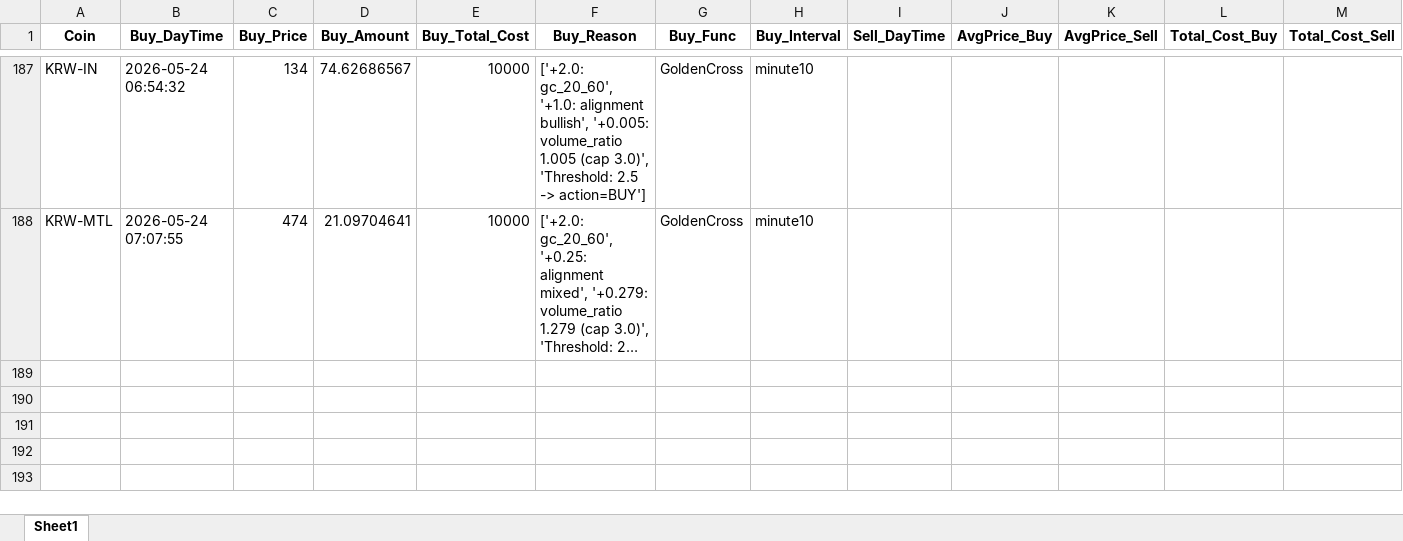
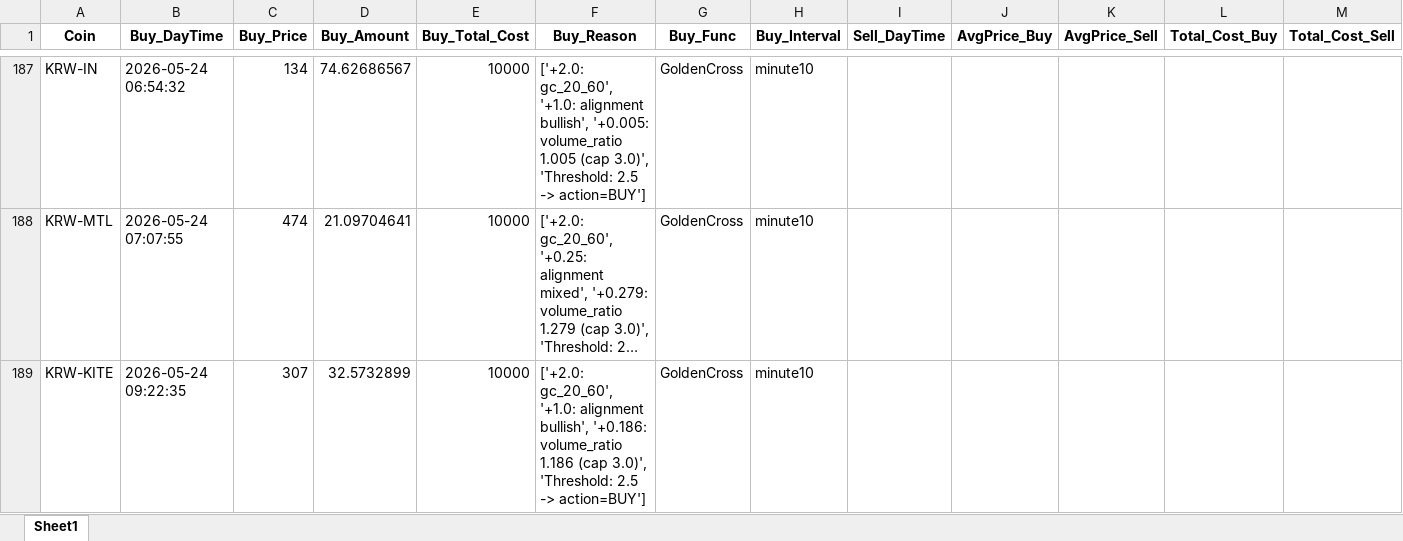
Before and after one commit to koala0111/koala0111.github.io, an Excel workbook: data/trade_data_log.xlsx, sheet Sheet1, drawn as a sheet; only a part is shown, gaps mark what is left out; long unchanged cells end in …; values as stored, in another font and other column widths than the file's, no borders; rows hold the shown columns only; the diff names each change by its address in the sheet, - before the commit and + after, or states it on an @@ line.

Commit message:
Update data/trade_data_log.xlsx (2026-05-24 09:22:36 KST)

```diff
--- a/data/trade_data_log.xlsx (sheet Sheet1)
+++ b/data/trade_data_log.xlsx (sheet Sheet1)
+row 189: KRW-KITE | 2026-05-24 09:22:35 | 307 | 32.5732899 | 10000 | ['+2.0: gc_20_60', '+1.0: alignment bullish', '+0.186: volume_ratio 1.186 (cap 3.0)', 'Threshold: 2.5 -> action=BUY'] | GoldenCross | minute10
```
